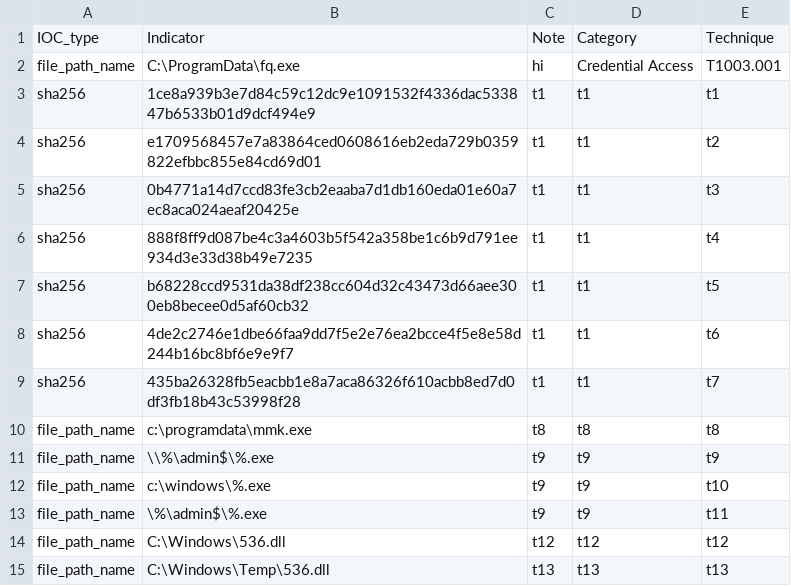
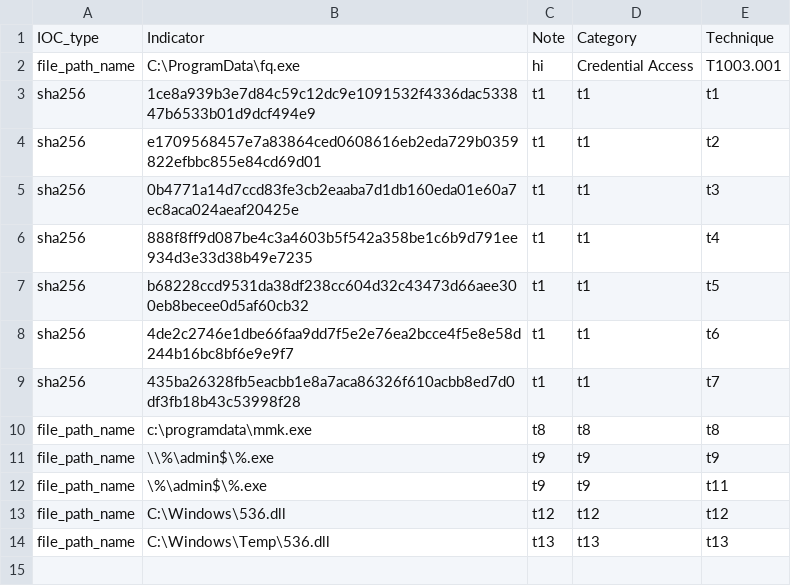
Before and after one commit to SophosRapidResponse/OSQuery, a CSV file: TTPs/REvil/iocs.csv, drawn as a sheet; the diff names each change by its address in the sheet, - before the commit and + after, or states it on an @@ line.

Commit message:
Update iocs.csv

```diff
--- a/TTPs/REvil/iocs.csv
+++ b/TTPs/REvil/iocs.csv
-row 12: file_path_name | c:\windows\%.exe | t9 | t9 | t10
```
